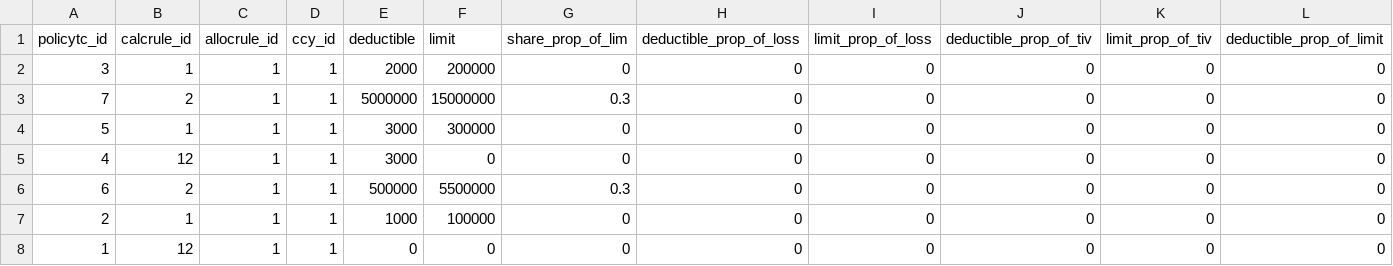
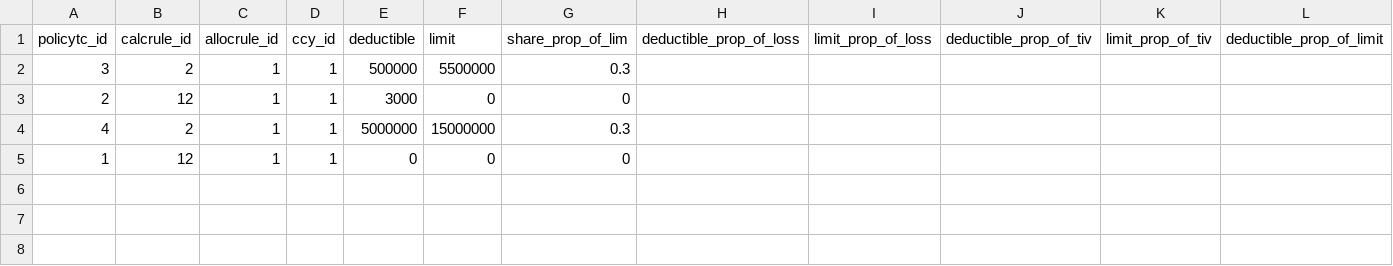
Before and after one commit to OasisLMF/OasisPlatform, a CSV file: ara_tests/Nationwide/fm_profile.csv, drawn as a sheet.

Commit message:
updated ara_test/Nationwide .csv files

```diff
--- a/ara_tests/Nationwide/fm_profile.csv
+++ b/ara_tests/Nationwide/fm_profile.csv
@@ -1,8 +1,5 @@
 policytc_id,calcrule_id,allocrule_id,ccy_id,deductible,limit,share_prop_of_lim,deductible_prop_of_loss,limit_prop_of_loss,deductible_prop_of_tiv,limit_prop_of_tiv,deductible_prop_of_limit
-3,1,1,1,2000,200000,0,0,0,0,0,0
-7,2,1,1,5000000,15000000,0.3,0,0,0,0,0
-5,1,1,1,3000,300000,0,0,0,0,0,0
-4,12,1,1,3000,0,0,0,0,0,0,0
-6,2,1,1,500000,5500000,0.3,0,0,0,0,0
-2,1,1,1,1000,100000,0,0,0,0,0,0
-1,12,1,1,0,0,0,0,0,0,0,0
+3,2,1,1,500000,5500000,0.3,,,,,
+2,12,1,1,3000,0,0,,,,,
+4,2,1,1,5000000,15000000,0.3,,,,,
+1,12,1,1,0,0,0,,,,,
```
Also changed, not shown: ara_tests/Nationwide/coverages.csv, ara_tests/Nationwide/fm_policytc.csv, 14 other files.
